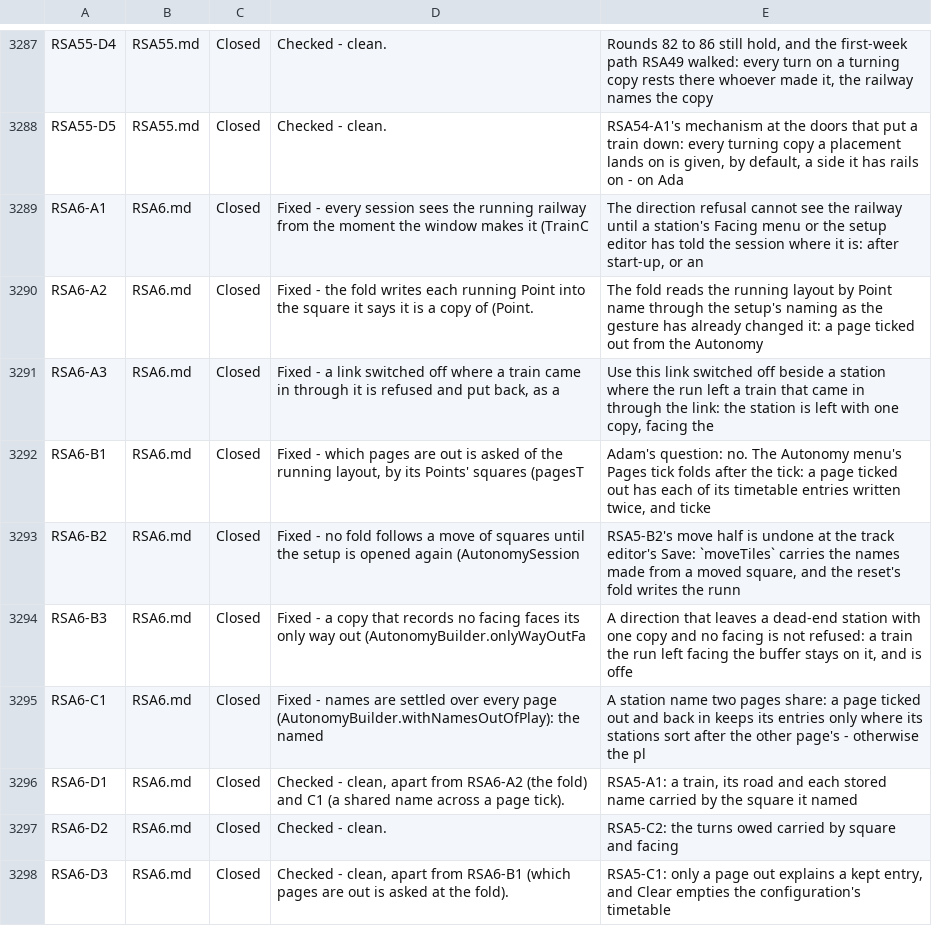
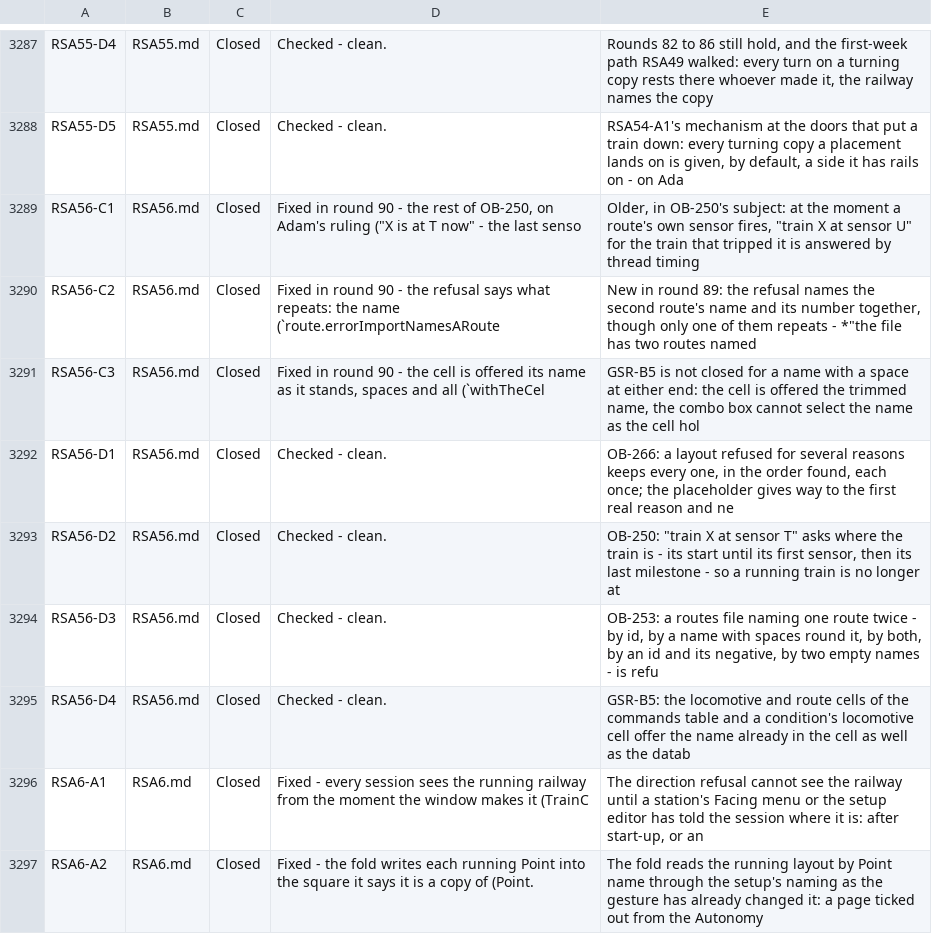
Before and after one commit to bob123456678/TrainControl, a TSV file: docs/manual-tests/findings.tsv, drawn as a sheet; only a part is shown, gaps mark what is left out; the shorter side is filled out with more unchanged rows.

```diff
--- a/docs/manual-tests/findings.tsv
+++ b/docs/manual-tests/findings.tsv
@@ -3288,2 +3288,9 @@ RSA55-D4	RSA55.md	Closed	Checked - clean.	Rounds 82 to 86 still hold, and the fi
 RSA55-D5	RSA55.md	Closed	Checked - clean.	RSA54-A1's mechanism at the doors that put a train down: every turning copy a placement lands on is given, by default, a side it has rails on - on Ada
+RSA56-C1	RSA56.md	Closed	Fixed in round 90 - the rest of OB-250, on Adam's ruling ("X is at T now" - the last senso	Older, in OB-250's subject: at the moment a route's own sensor fires, "train X at sensor U" for the train that tripped it is answered by thread timing
+RSA56-C2	RSA56.md	Closed	Fixed in round 90 - the refusal says what repeats: the name (`route.errorImportNamesARoute	New in round 89: the refusal names the second route's name and its number together, though only one of them repeats - *"the file has two routes named
+RSA56-C3	RSA56.md	Closed	Fixed in round 90 - the cell is offered its name as it stands, spaces and all (`withTheCel	GSR-B5 is not closed for a name with a space at either end: the cell is offered the trimmed name, the combo box cannot select the name as the cell hol
+RSA56-D1	RSA56.md	Closed	Checked - clean.	OB-266: a layout refused for several reasons keeps every one, in the order found, each once; the placeholder gives way to the first real reason and ne
+RSA56-D2	RSA56.md	Closed	Checked - clean.	OB-250: "train X at sensor T" asks where the train is - its start until its first sensor, then its last milestone - so a running train is no longer at
+RSA56-D3	RSA56.md	Closed	Checked - clean.	OB-253: a routes file naming one route twice - by id, by a name with spaces round it, by both, by an id and its negative, by two empty names - is refu
+RSA56-D4	RSA56.md	Closed	Checked - clean.	GSR-B5: the locomotive and route cells of the commands table and a condition's locomotive cell offer the name already in the cell as well as the datab
 RSA6-A1	RSA6.md	Closed	Fixed - every session sees the running railway from the moment the window makes it (TrainC	The direction refusal cannot see the railway until a station's Facing menu or the setup editor has told the session where it is: after start-up, or an
```
Also changed, not shown: 3 other files.
